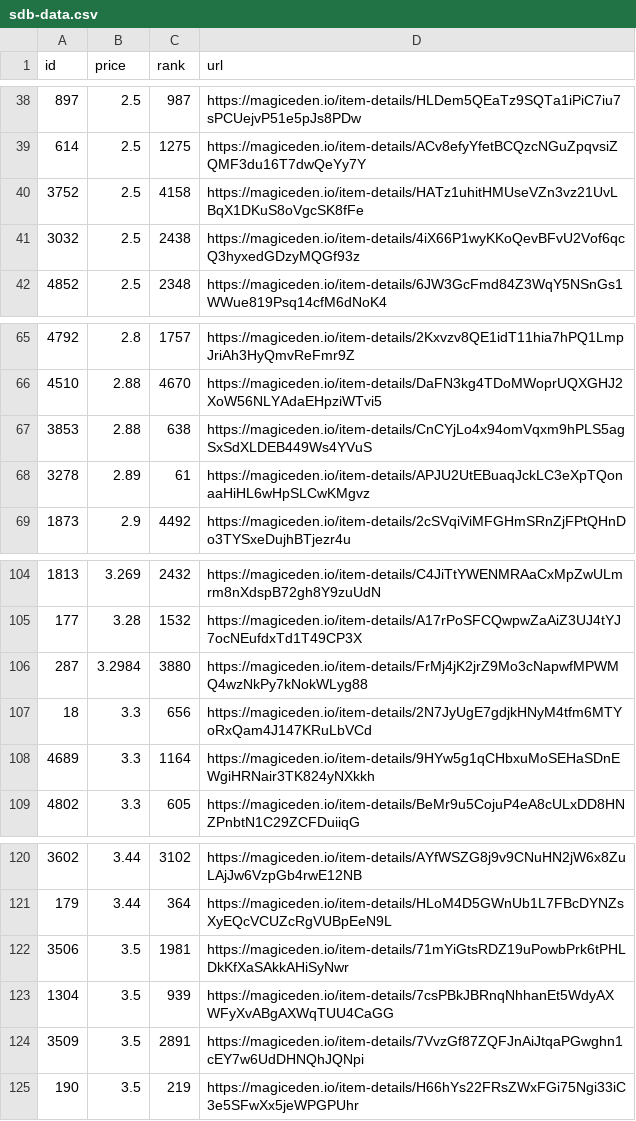
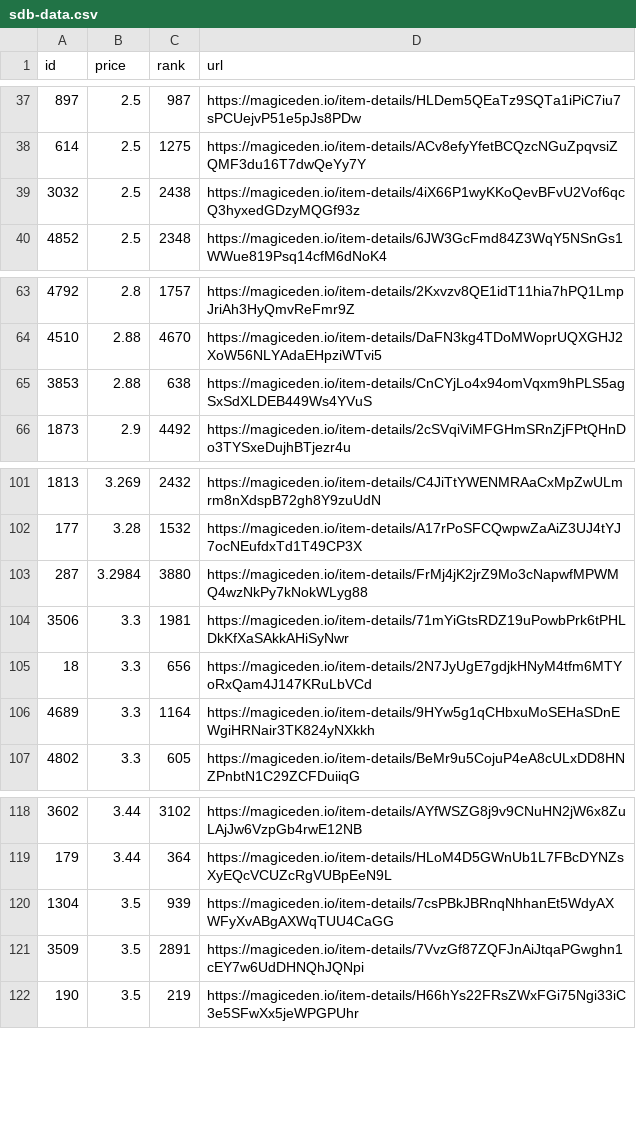
Before and after one commit to braposo/sdb-monitor, a CSV file: sdb-data.csv, drawn as a sheet; only a part is shown, gaps mark what is left out; removed rows and columns are numbered as before the commit, all else as after; the diff covers the shown part only; the diff names each change by its address in the sheet, - before the commit and + after, or states it on an @@ line.

Commit message:
Flat: latest data (2021-11-12T05:35:01.155Z) {   "date": "2021-11-12T05:35:01.155Z",   "files": [     {       "name": "sdb-data.csv",       "deltaBytes": -281,       "source": "https://api-mainnet.magiceden.io/rpc/getListedNFTsByQuery?q=%7B%22%24match%22%3A%7B%22collectionSymbol%22%3A%22solana_droid_business%22%7D%2C%22%24sort%22%3A%7B%22takerAmount%22%3A1%2C%22createdAt%22%3A-1%7D%2C%22%24skip%22%3A0%2C%22%24limit%22%3A5000%7D"     },     {       "name": "sdb-toppicks.csv",       "deltaBytes": -2,       "source": "https://api-mainnet.magiceden.io/rpc/getListedNFTsByQuery?q=%7B%22%24match%22%3A%7B%22collectionSymbol%22%3A%22solana_droid_business%22%7D%2C%22%24sort%22%3A%7B%22takerAmount%22%3A1%2C%22createdAt%22%3A-1%7D%2C%22%24skip%22%3A0%2C%22%24limit%22%3A5000%7D"     },     {       "name": "zzz/sdb-data.json",       "deltaBytes": -3788,       "source": "https://api-mainnet.magiceden.io/rpc/getListedNFTsByQuery?q=%7B%22%24match%22%3A%7B%22collectionSymbol%22%3A%22solana_droid_business%22%7D%2C%22%24sort%22%3A%7B%22takerAmount%22%3A1%2C%22createdAt%22%3A-1%7D%2C%22%24skip%22%3A0%2C%22%24limit%22%3A5000%7D"     }   ] }

```diff
--- a/sdb-data.csv
+++ b/sdb-data.csv
-row 40: 3752 | 2.5 | 4158 | https://magiceden.io/item-details/HATz1uhitHMUseVZn3vz21UvLBqX1DKuS8oVgcSK8fFe
-row 68: 3278 | 2.89 | 61 | https://magiceden.io/item-details/APJU2UtEBuaqJckLC3eXpTQonaaHiHL6wHpSLCwKMgvz
+row 104: 3506 | 3.3 | 1981 | https://magiceden.io/item-details/71mYiGtsRDZ19uPowbPrk6tPHLDkKfXaSAkkAHiSyNwr
-row 122: 3506 | 3.5 | 1981 | https://magiceden.io/item-details/71mYiGtsRDZ19uPowbPrk6tPHLDkKfXaSAkkAHiSyNwr
```
Also changed, not shown: 2 added rows and 3 removed rows elsewhere in this file, sdb-toppicks.csv, 1 other file.
